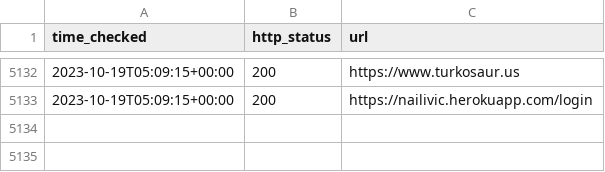
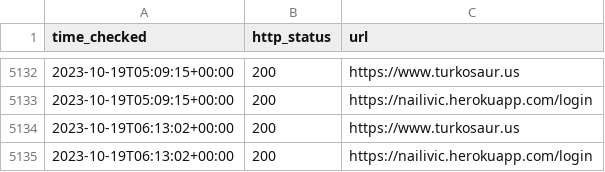
Before and after one commit to turkosaurus/utilities, a CSV file: status.csv, drawn as a sheet; only a part is shown, gaps mark what is left out.

```diff
--- a/status.csv
+++ b/status.csv
@@ -5133 +5133,3 @@ time_checked, http_status, url
 2023-10-19T05:09:15+00:00, 200, https://nailivic.herokuapp.com/login
+2023-10-19T06:13:02+00:00, 200, https://www.turkosaur.us
+2023-10-19T06:13:02+00:00, 200, https://nailivic.herokuapp.com/login
```
